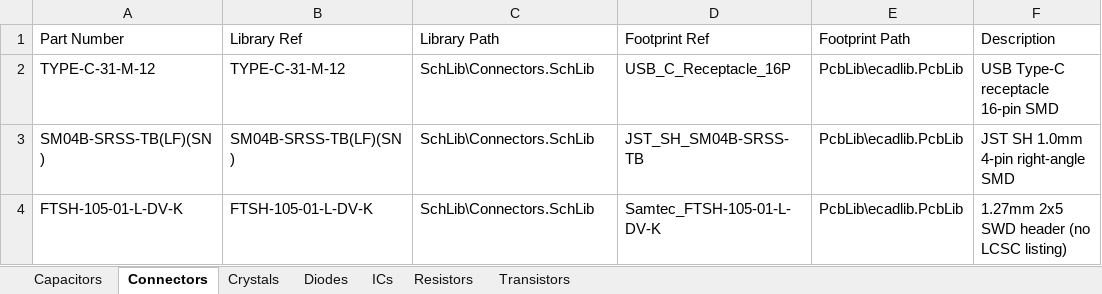
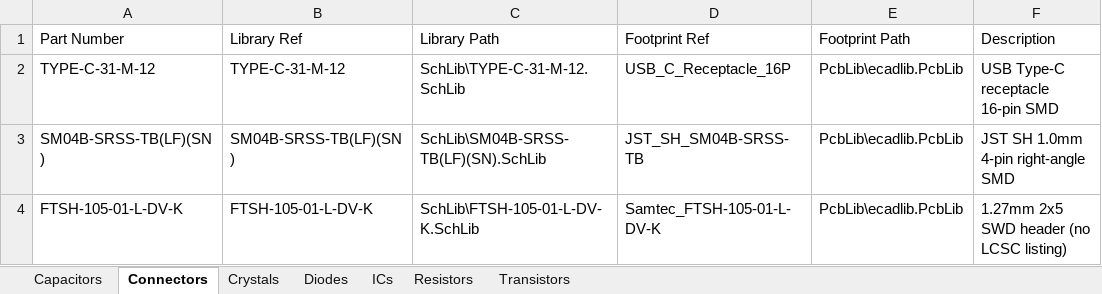
Before and after one commit to oliBrowne/PCBLIVINGLIBRARY, an Excel workbook: out/altium/parts.xlsx, sheet Connectors, drawn as a sheet; only a part is shown; values as stored, in another font and other column widths than the file's, no borders; the diff names each change by its address in the sheet, - before the commit and + after, or states it on an @@ line.

```diff
--- a/out/altium/parts.xlsx (sheet Connectors)
+++ b/out/altium/parts.xlsx (sheet Connectors)
-C2: SchLib\Connectors.SchLib
+C2: SchLib\TYPE-C-31-M-12.SchLib
-C3: SchLib\Connectors.SchLib
+C3: SchLib\SM04B-SRSS-TB(LF)(SN).SchLib
-C4: SchLib\Connectors.SchLib
+C4: SchLib\FTSH-105-01-L-DV-K.SchLib
```
Also changed, not shown: sheet ICs, sheet Crystals, sheet Diodes, sheet Transistors, sheet Resistors, sheet Capacitors, 4 other files.
